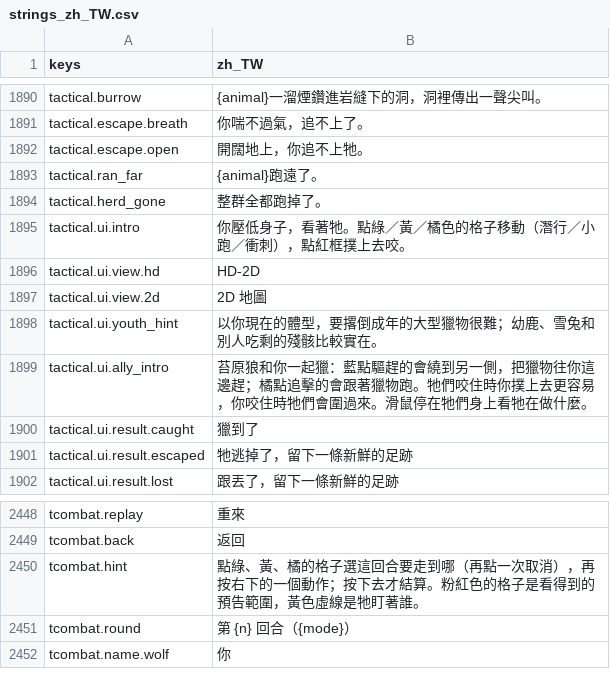
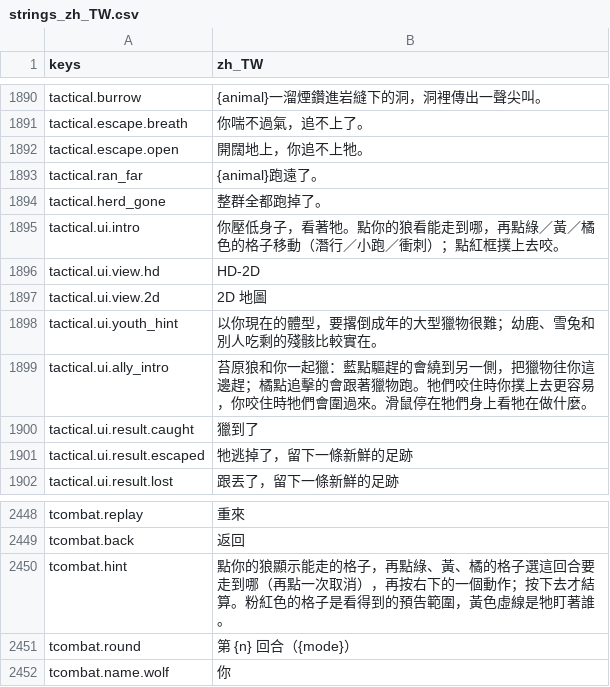
Before and after one commit to gigd123/wolf-life, a CSV file: localization/strings_zh_TW.csv, drawn as a sheet; only a part is shown, gaps mark what is left out.

```diff
--- a/localization/strings_zh_TW.csv
+++ b/localization/strings_zh_TW.csv
@@ -1898,3 +1898,3 @@ tactical.ran_far,{animal}跑遠了。
 tactical.herd_gone,整群全都跑掉了。
-tactical.ui.intro,你壓低身子，看著牠。點綠／黃／橘色的格子移動（潛行／小跑／衝刺），點紅框撲上去咬。
+tactical.ui.intro,你壓低身子，看著牠。點你的狼看能走到哪，再點綠／黃／橘色的格子移動（潛行／小跑／衝刺）；點紅框撲上去咬。
 tactical.ui.view.hd,HD-2D
@@ -2453,3 +2453,3 @@ tcombat.replay,重來
 tcombat.back,返回
-tcombat.hint,點綠、黃、橘的格子選這回合要走到哪（再點一次取消），再按右下的一個動作；按下去才結算。粉紅色的格子是看得到的預告範圍，黃色虛線是牠盯著誰。
+tcombat.hint,點你的狼顯示能走的格子，再點綠、黃、橘的格子選這回合要走到哪（再點一次取消），再按右下的一個動作；按下去才結算。粉紅色的格子是看得到的預告範圍，黃色虛線是牠盯著誰。
 tcombat.round,第 {n} 回合（{mode}）
```
Also changed, not shown: 12 other files.
